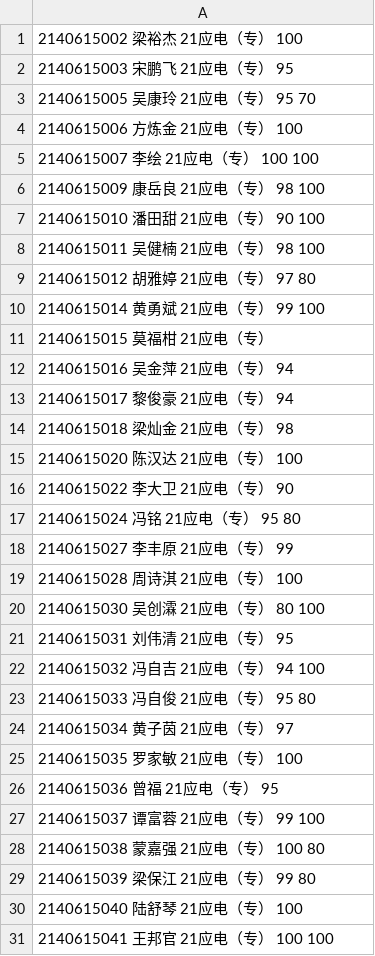
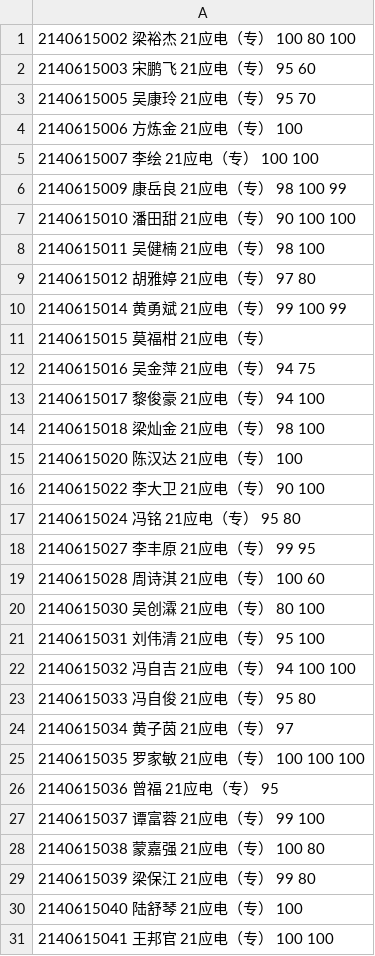
Before and after one commit to wangliang1989/2022spring, a CSV file: homework/应电_record.csv, drawn as a sheet; only a part is shown; the diff covers the shown part only.

```diff
--- a/homework/应电_record.csv
+++ b/homework/应电_record.csv
@@ -1,3 +1,3 @@
-2140615002 梁裕杰 21应电（专） 100
-2140615003 宋鹏飞 21应电（专） 95
+2140615002 梁裕杰 21应电（专） 100 80 100
+2140615003 宋鹏飞 21应电（专） 95 60
 2140615005 吴康玲 21应电（专） 95 70
@@ -5,22 +5,22 @@
 2140615007 李绘 21应电（专） 100 100
-2140615009 康岳良 21应电（专） 98 100
-2140615010 潘田甜 21应电（专） 90 100
+2140615009 康岳良 21应电（专） 98 100 99
+2140615010 潘田甜 21应电（专） 90 100 100
 2140615011 吴健楠 21应电（专） 98 100
 2140615012 胡雅婷 21应电（专） 97 80
-2140615014 黄勇斌 21应电（专） 99 100
+2140615014 黄勇斌 21应电（专） 99 100 99
 2140615015 莫福柑 21应电（专）
-2140615016 吴金萍 21应电（专） 94
-2140615017 黎俊豪 21应电（专） 94
-2140615018 梁灿金 21应电（专） 98
+2140615016 吴金萍 21应电（专） 94 75
+2140615017 黎俊豪 21应电（专） 94 100
+2140615018 梁灿金 21应电（专） 98 100
 2140615020 陈汉达 21应电（专） 100
-2140615022 李大卫 21应电（专） 90
+2140615022 李大卫 21应电（专） 90 100
 2140615024 冯铭 21应电（专） 95 80
-2140615027 李丰原 21应电（专） 99
-2140615028 周诗淇 21应电（专） 100
+2140615027 李丰原 21应电（专） 99 95
+2140615028 周诗淇 21应电（专） 100 60
 2140615030 吴创瀮 21应电（专） 80 100
-2140615031 刘伟清 21应电（专） 95
-2140615032 冯自吉 21应电（专） 94 100
+2140615031 刘伟清 21应电（专） 95 100
+2140615032 冯自吉 21应电（专） 94 100 100
 2140615033 冯自俊 21应电（专） 95 80
 2140615034 黄子茵 21应电（专） 97
-2140615035 罗家敏 21应电（专） 100
+2140615035 罗家敏 21应电（专） 100 100 100
 2140615036 曾福 21应电（专） 95
```
Also changed, not shown: 5 edited cells elsewhere in this file, homework/制造_record.csv, homework/数据_record.csv, 2 other files.
